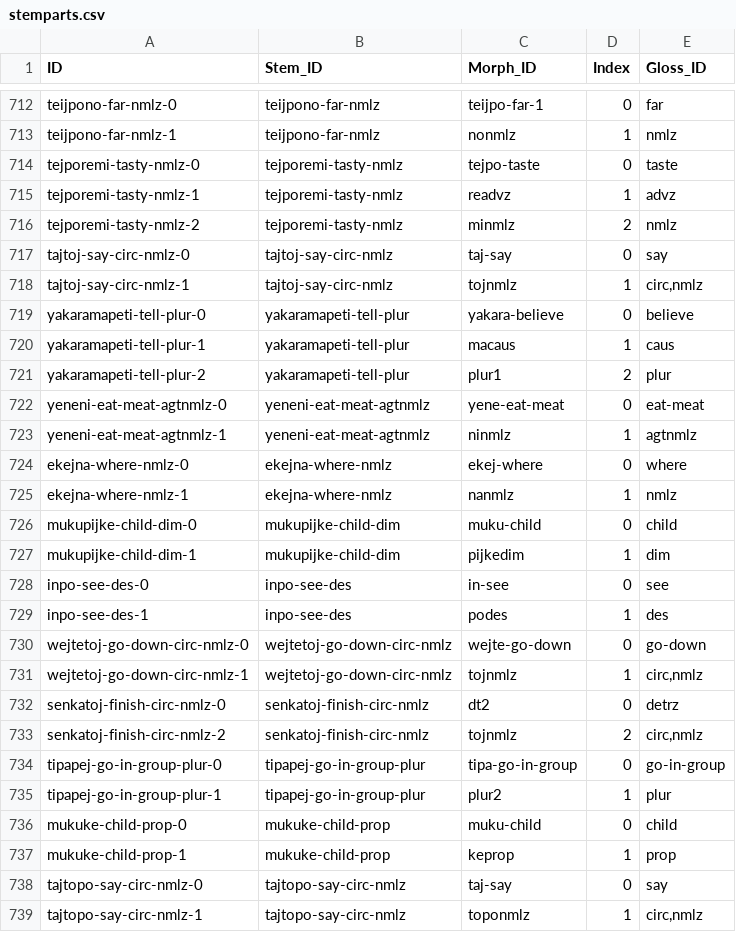
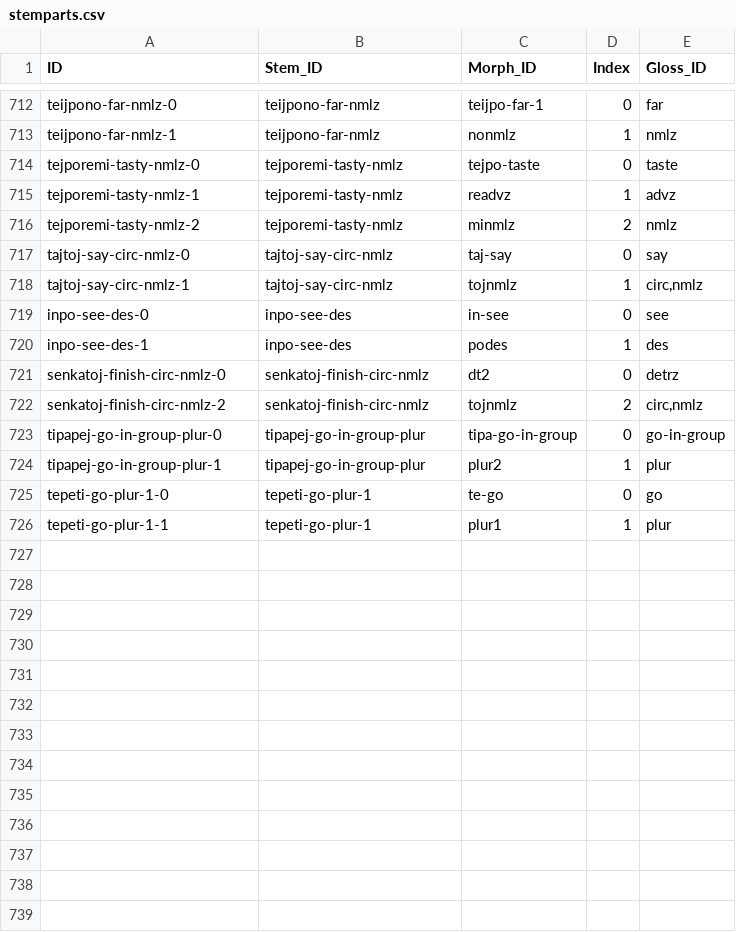
Before and after one commit to caribank/yawarana-sketch, a CSV file: cldf/stemparts.csv, drawn as a sheet; only a part is shown, gaps mark what is left out; removed rows and columns are numbered as before the commit, all else as after; the diff names each change by its address in the sheet, - before the commit and + after, or states it on an @@ line.

```diff
--- a/cldf/stemparts.csv
+++ b/cldf/stemparts.csv
-row 719: yakaramapeti-tell-plur-0 | yakaramapeti-tell-plur | yakara-believe | 0 | believe
-row 720: yakaramapeti-tell-plur-1 | yakaramapeti-tell-plur | macaus | 1 | caus
-row 721: yakaramapeti-tell-plur-2 | yakaramapeti-tell-plur | plur1 | 2 | plur
-row 722: yeneni-eat-meat-agtnmlz-0 | yeneni-eat-meat-agtnmlz | yene-eat-meat | 0 | eat-meat
-row 723: yeneni-eat-meat-agtnmlz-1 | yeneni-eat-meat-agtnmlz | ninmlz | 1 | agtnmlz
-row 724: ekejna-where-nmlz-0 | ekejna-where-nmlz | ekej-where | 0 | where
-row 725: ekejna-where-nmlz-1 | ekejna-where-nmlz | nanmlz | 1 | nmlz
-row 726: mukupijke-child-dim-0 | mukupijke-child-dim | muku-child | 0 | child
-row 727: mukupijke-child-dim-1 | mukupijke-child-dim | pijkedim | 1 | dim
-row 730: wejtetoj-go-down-circ-nmlz-0 | wejtetoj-go-down-circ-nmlz | wejte-go-down | 0 | go-down
-row 731: wejtetoj-go-down-circ-nmlz-1 | wejtetoj-go-down-circ-nmlz | tojnmlz | 1 | circ,nmlz
-row 736: mukuke-child-prop-0 | mukuke-child-prop | muku-child | 0 | child
-row 737: mukuke-child-prop-1 | mukuke-child-prop | keprop | 1 | prop
-row 738: tajtopo-say-circ-nmlz-0 | tajtopo-say-circ-nmlz | taj-say | 0 | say
-row 739: tajtopo-say-circ-nmlz-1 | tajtopo-say-circ-nmlz | toponmlz | 1 | circ,nmlz
+row 725: tepeti-go-plur-1-0 | tepeti-go-plur-1 | te-go | 0 | go
+row 726: tepeti-go-plur-1-1 | tepeti-go-plur-1 | plur1 | 1 | plur
```
Also changed, not shown: cldf/inflections.csv, cldf/media.csv, 15 other files.
